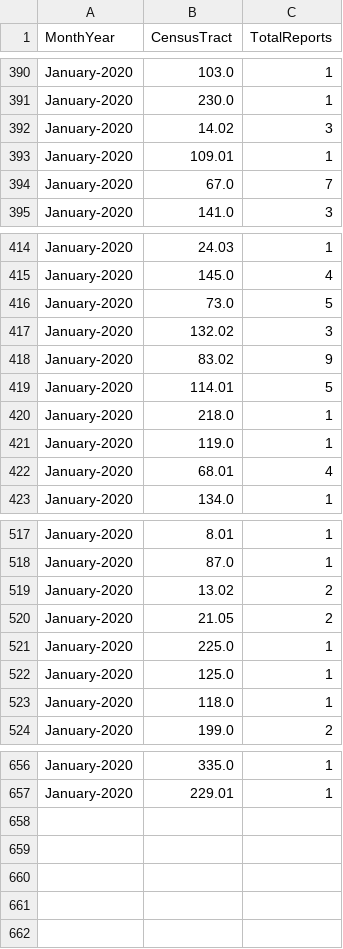
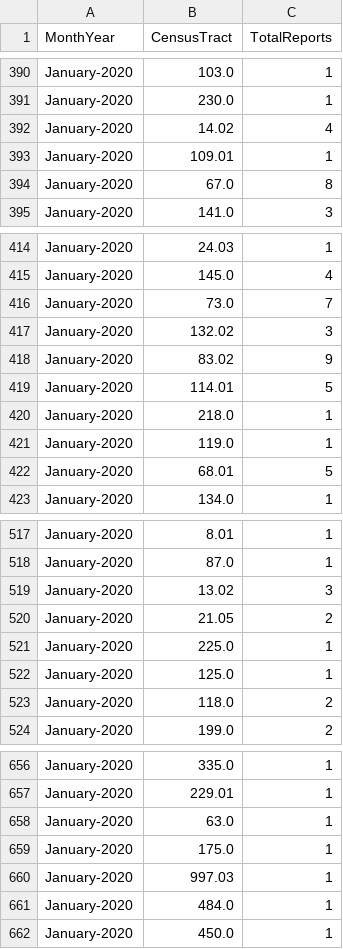
Before and after one commit to mhasan004/GasLeakProject, a CSV file: Getting_GasLeak_Data/GasHistory_ReportFrequency_Monthly.csv, drawn as a sheet; only a part is shown, gaps mark what is left out; the diff covers the shown part only.

```diff
--- a/Getting_GasLeak_Data/GasHistory_ReportFrequency_Monthly.csv
+++ b/Getting_GasLeak_Data/GasHistory_ReportFrequency_Monthly.csv
@@ -391,5 +391,5 @@ January-2020,103.0,1
 January-2020,230.0,1
-January-2020,14.02,3
+January-2020,14.02,4
 January-2020,109.01,1
-January-2020,67.0,7
+January-2020,67.0,8
 January-2020,141.0,3
@@ -415,3 +415,3 @@ January-2020,24.03,1
 January-2020,145.0,4
-January-2020,73.0,5
+January-2020,73.0,7
 January-2020,132.02,3
@@ -421,3 +421,3 @@ January-2020,218.0,1
 January-2020,119.0,1
-January-2020,68.01,4
+January-2020,68.01,5
 January-2020,134.0,1
@@ -518,3 +518,3 @@ January-2020,8.01,1
 January-2020,87.0,1
-January-2020,13.02,2
+January-2020,13.02,3
 January-2020,21.05,2
@@ -522,3 +522,3 @@ January-2020,225.0,1
 January-2020,125.0,1
-January-2020,118.0,1
+January-2020,118.0,2
 January-2020,199.0,2
@@ -657 +657,6 @@ January-2020,335.0,1
 January-2020,229.01,1
+January-2020,63.0,1
+January-2020,175.0,1
+January-2020,997.03,1
+January-2020,484.0,1
+January-2020,450.0,1
```
Also changed, not shown: 2 edited cells elsewhere in this file, Getting_GasLeak_Data/GasHistory_ReportFrequency_Hourly.csv.
